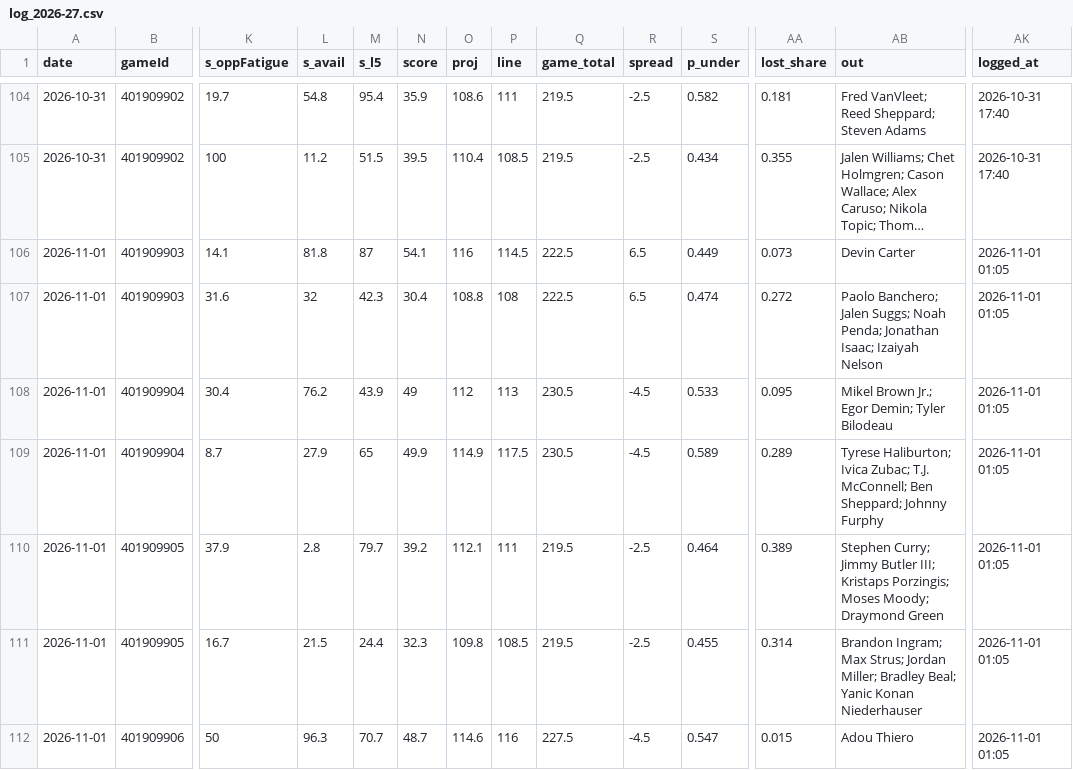
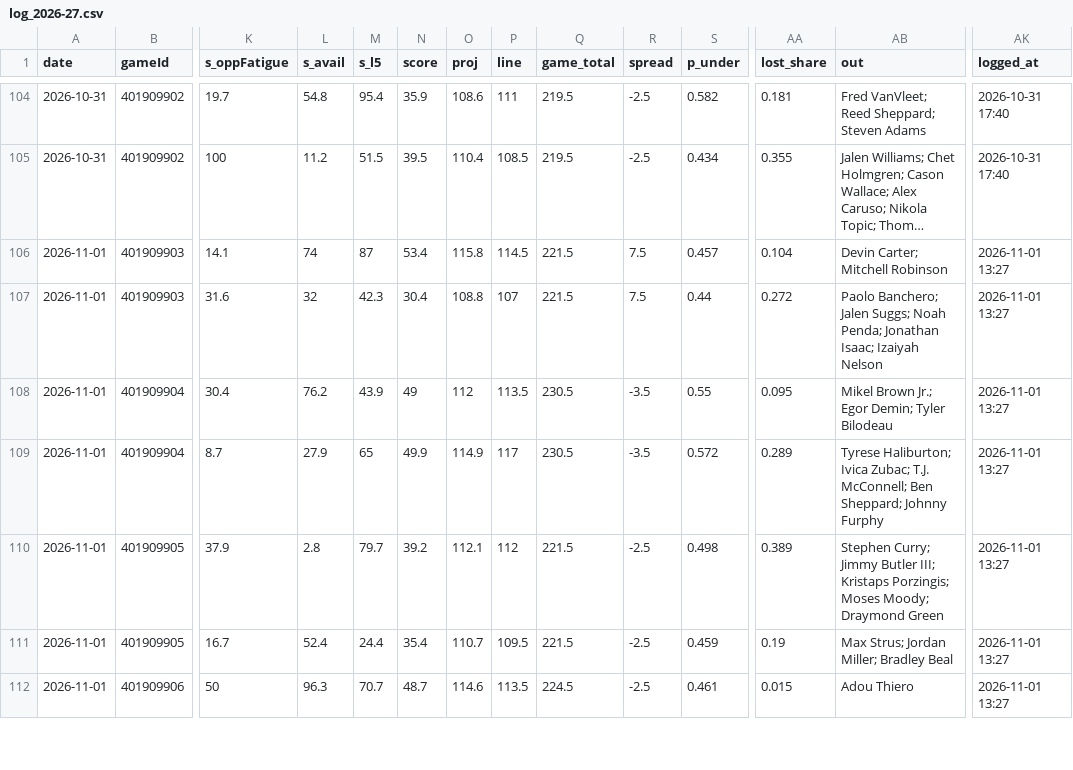
Before and after one commit to Johnbrick123/nba-unders, a CSV file: monitor/log_2026-27.csv, drawn as a sheet; only a part is shown, gaps mark what is left out; long unchanged cells end in …; the diff covers the shown part only; the diff names each change by its address in the sheet, - before the commit and + after, or states it on an @@ line.

```diff
--- a/monitor/log_2026-27.csv
+++ b/monitor/log_2026-27.csv
-L106 (s_avail): 81.8
+L106 (s_avail): 74
-N106 (score): 54.1
+N106 (score): 53.4
-O106 (proj): 116
+O106 (proj): 115.8
-Q106:Q107 (game_total): 222.5
+Q106:Q107 (game_total): 221.5
-R106:R107 (spread): 6.5
+R106:R107 (spread): 7.5
-S106 (p_under): 0.449
+S106 (p_under): 0.457
-AA106 (lost_share): 0.073
+AA106 (lost_share): 0.104
-AB106 (out): Devin Carter
+AB106 (out): Devin Carter; Mitchell Robinson
-AK106:AK112 (logged_at): 2026-11-01 01:05
+AK106:AK112 (logged_at): 2026-11-01 13:27
-P107 (line): 108
+P107 (line): 107
-S107 (p_under): 0.474
+S107 (p_under): 0.44
-P108 (line): 113
+P108 (line): 113.5
-R108:R109 (spread): -4.5
+R108:R109 (spread): -3.5
-S108 (p_under): 0.533
+S108 (p_under): 0.55
-P109 (line): 117.5
+P109 (line): 117
-S109 (p_under): 0.589
+S109 (p_under): 0.572
-P110 (line): 111
+P110 (line): 112
-Q110:Q111 (game_total): 219.5
+Q110:Q111 (game_total): 221.5
-S110 (p_under): 0.464
+S110 (p_under): 0.498
-L111 (s_avail): 21.5
+L111 (s_avail): 52.4
-N111 (score): 32.3
+N111 (score): 35.4
-O111 (proj): 109.8
+O111 (proj): 110.7
-P111 (line): 108.5
+P111 (line): 109.5
-S111 (p_under): 0.455
+S111 (p_under): 0.459
-AA111 (lost_share): 0.314
+AA111 (lost_share): 0.19
-AB111 (out): Brandon Ingram; Max Strus; Jordan Miller; Bradley Beal; Yanic Konan Niederhauser
+AB111 (out): Max Strus; Jordan Miller; Bradley Beal
-P112 (line): 116
+P112 (line): 113.5
-Q112 (game_total): 227.5
+Q112 (game_total): 224.5
-R112 (spread): -4.5
+R112 (spread): -2.5
-S112 (p_under): 0.547
+S112 (p_under): 0.461
```
Also changed, not shown: 9 edited cells elsewhere in this file, 4 other files.
